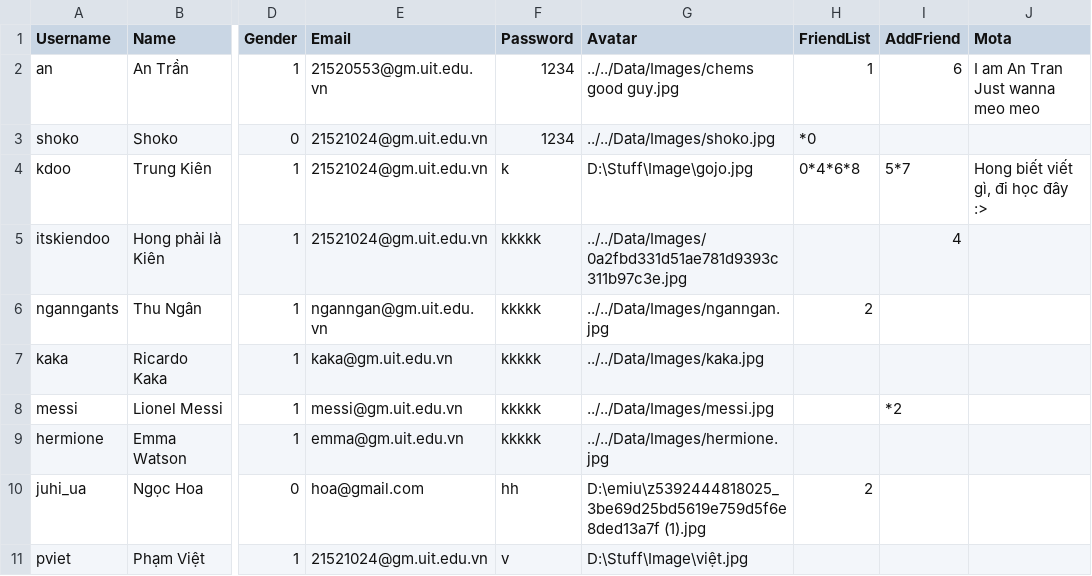
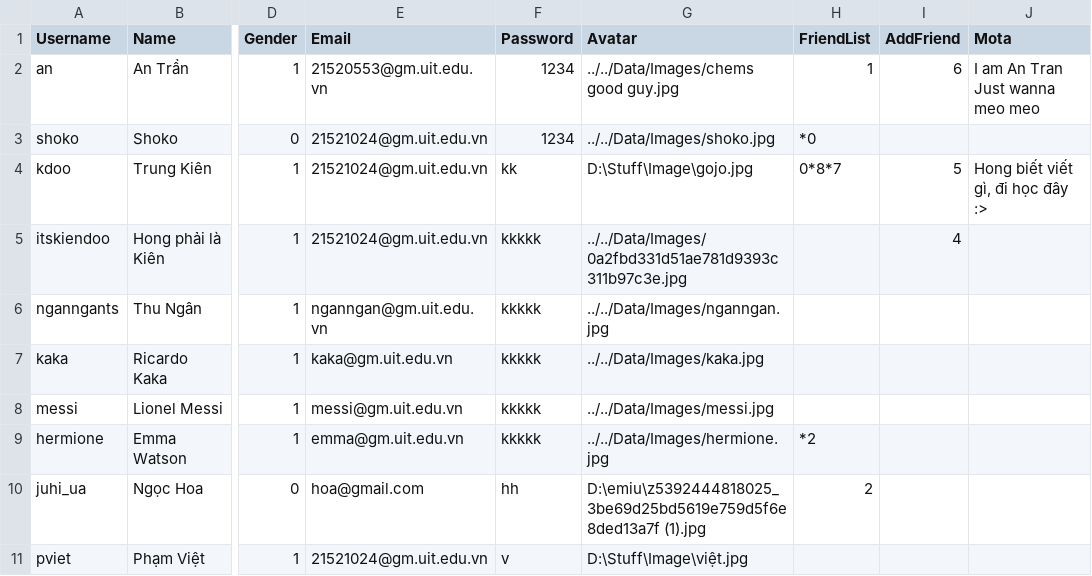
Before and after one commit to kiendoo4/-CS511-SocialNetworkApplication, a CSV file: [CS511] SocialNetworkApplication/Data/User.csv, drawn as a sheet; only a part is shown, gaps mark what is left out; the diff names each change by its address in the sheet, - before the commit and + after, or states it on an @@ line.

```diff
--- a/[CS511] SocialNetworkApplication/Data/User.csv
+++ b/[CS511] SocialNetworkApplication/Data/User.csv
-F4 (Password): k
+F4 (Password): kk
-H4 (FriendList): 0*4*6*8
+H4 (FriendList): 0*8*7
-I4 (AddFriend): 5*7
+I4 (AddFriend): 5
-H6 (FriendList): 2
+H6 (FriendList): (empty)
-I8 (AddFriend): *2
+I8 (AddFriend): (empty)
-H9 (FriendList): (empty)
+H9 (FriendList): *2
```
Also changed, not shown: [CS511] SocialNetworkApplication/Data/Messages.csv, [CS511] SocialNetworkApplication/Data/Post.csv, 30 other files.
